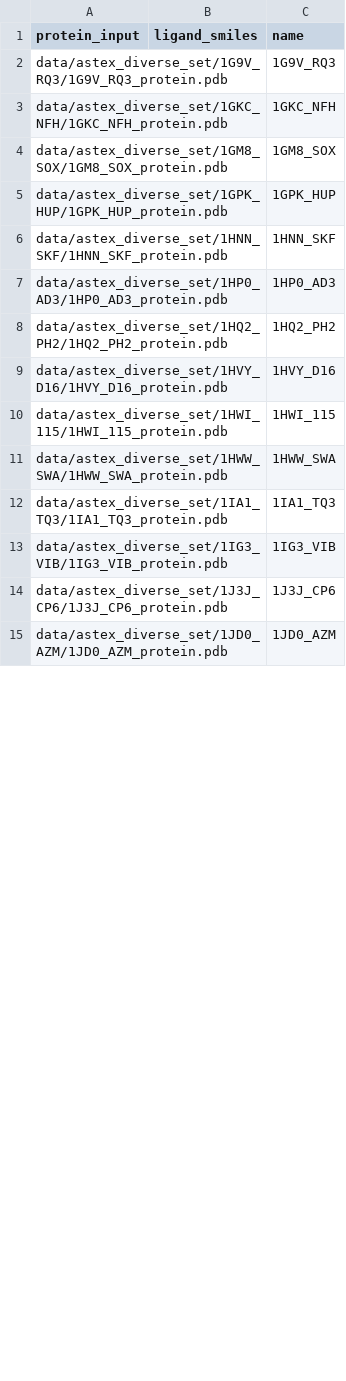
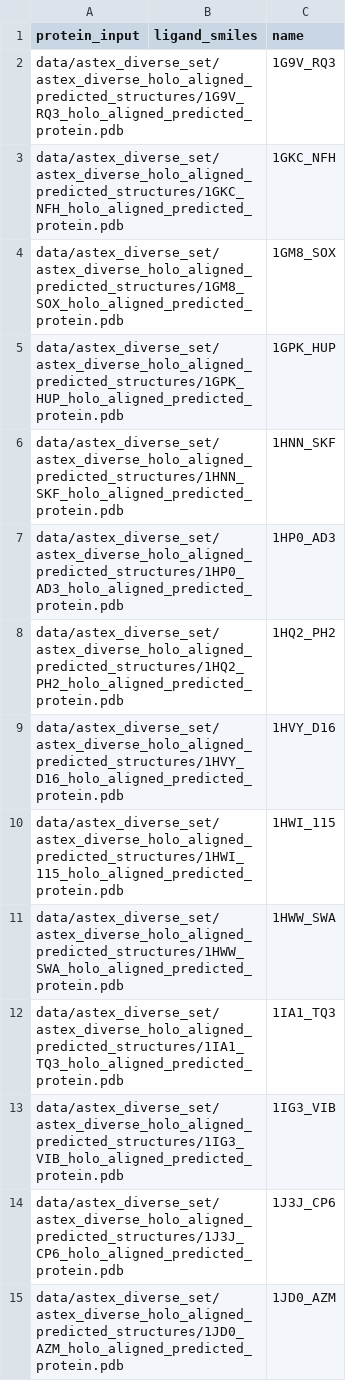
Before and after one commit to BioinfoMachineLearning/PoseBench, a CSV file: data/test_cases/astex_diverse/ensemble_inputs.csv, drawn as a sheet; only a part is shown; the diff covers the shown part only.

```diff
--- a/data/test_cases/astex_diverse/ensemble_inputs.csv
+++ b/data/test_cases/astex_diverse/ensemble_inputs.csv
@@ -1,15 +1,15 @@
 protein_input,ligand_smiles,name
-data/astex_diverse_set/1G9V_RQ3/1G9V_RQ3_protein.pdb,,1G9V_RQ3
-data/astex_diverse_set/1GKC_NFH/1GKC_NFH_protein.pdb,,1GKC_NFH
-data/astex_diverse_set/1GM8_SOX/1GM8_SOX_protein.pdb,,1GM8_SOX
-data/astex_diverse_set/1GPK_HUP/1GPK_HUP_protein.pdb,,1GPK_HUP
-data/astex_diverse_set/1HNN_SKF/1HNN_SKF_protein.pdb,,1HNN_SKF
-data/astex_diverse_set/1HP0_AD3/1HP0_AD3_protein.pdb,,1HP0_AD3
-data/astex_diverse_set/1HQ2_PH2/1HQ2_PH2_protein.pdb,,1HQ2_PH2
-data/astex_diverse_set/1HVY_D16/1HVY_D16_protein.pdb,,1HVY_D16
-data/astex_diverse_set/1HWI_115/1HWI_115_protein.pdb,,1HWI_115
-data/astex_diverse_set/1HWW_SWA/1HWW_SWA_protein.pdb,,1HWW_SWA
-data/astex_diverse_set/1IA1_TQ3/1IA1_TQ3_protein.pdb,,1IA1_TQ3
-data/astex_diverse_set/1IG3_VIB/1IG3_VIB_protein.pdb,,1IG3_VIB
-data/astex_diverse_set/1J3J_CP6/1J3J_CP6_protein.pdb,,1J3J_CP6
-data/astex_diverse_set/1JD0_AZM/1JD0_AZM_protein.pdb,,1JD0_AZM
+data/astex_diverse_set/astex_diverse_holo_aligned_predicted_structures/1G9V_RQ3_holo_aligned_predicted_protein.pdb,,1G9V_RQ3
+data/astex_diverse_set/astex_diverse_holo_aligned_predicted_structures/1GKC_NFH_holo_aligned_predicted_protein.pdb,,1GKC_NFH
+data/astex_diverse_set/astex_diverse_holo_aligned_predicted_structures/1GM8_SOX_holo_aligned_predicted_protein.pdb,,1GM8_SOX
+data/astex_diverse_set/astex_diverse_holo_aligned_predicted_structures/1GPK_HUP_holo_aligned_predicted_protein.pdb,,1GPK_HUP
+data/astex_diverse_set/astex_diverse_holo_aligned_predicted_structures/1HNN_SKF_holo_aligned_predicted_protein.pdb,,1HNN_SKF
+data/astex_diverse_set/astex_diverse_holo_aligned_predicted_structures/1HP0_AD3_holo_aligned_predicted_protein.pdb,,1HP0_AD3
+data/astex_diverse_set/astex_diverse_holo_aligned_predicted_structures/1HQ2_PH2_holo_aligned_predicted_protein.pdb,,1HQ2_PH2
+data/astex_diverse_set/astex_diverse_holo_aligned_predicted_structures/1HVY_D16_holo_aligned_predicted_protein.pdb,,1HVY_D16
+data/astex_diverse_set/astex_diverse_holo_aligned_predicted_structures/1HWI_115_holo_aligned_predicted_protein.pdb,,1HWI_115
+data/astex_diverse_set/astex_diverse_holo_aligned_predicted_structures/1HWW_SWA_holo_aligned_predicted_protein.pdb,,1HWW_SWA
+data/astex_diverse_set/astex_diverse_holo_aligned_predicted_structures/1IA1_TQ3_holo_aligned_predicted_protein.pdb,,1IA1_TQ3
+data/astex_diverse_set/astex_diverse_holo_aligned_predicted_structures/1IG3_VIB_holo_aligned_predicted_protein.pdb,,1IG3_VIB
+data/astex_diverse_set/astex_diverse_holo_aligned_predicted_structures/1J3J_CP6_holo_aligned_predicted_protein.pdb,,1J3J_CP6
+data/astex_diverse_set/astex_diverse_holo_aligned_predicted_structures/1JD0_AZM_holo_aligned_predicted_protein.pdb,,1JD0_AZM
```
Also changed, not shown: 71 edited cells elsewhere in this file, data/test_cases/dockgen/ensemble_inputs.csv, 39 other files.
